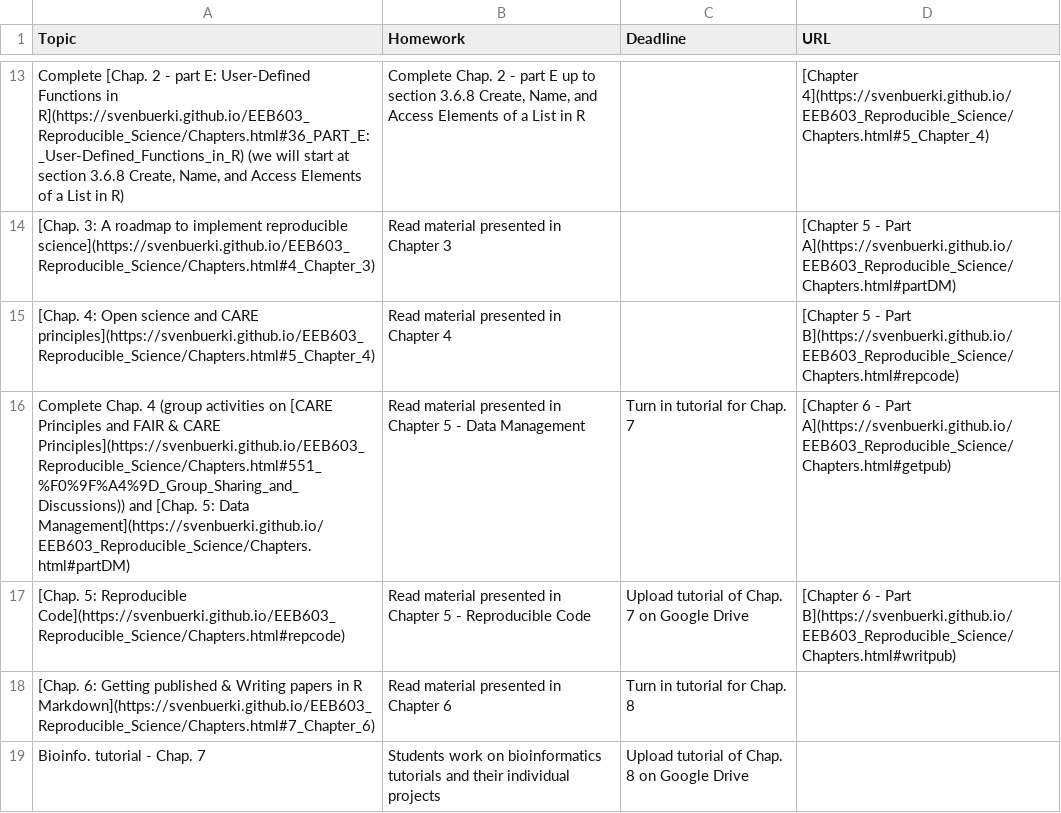
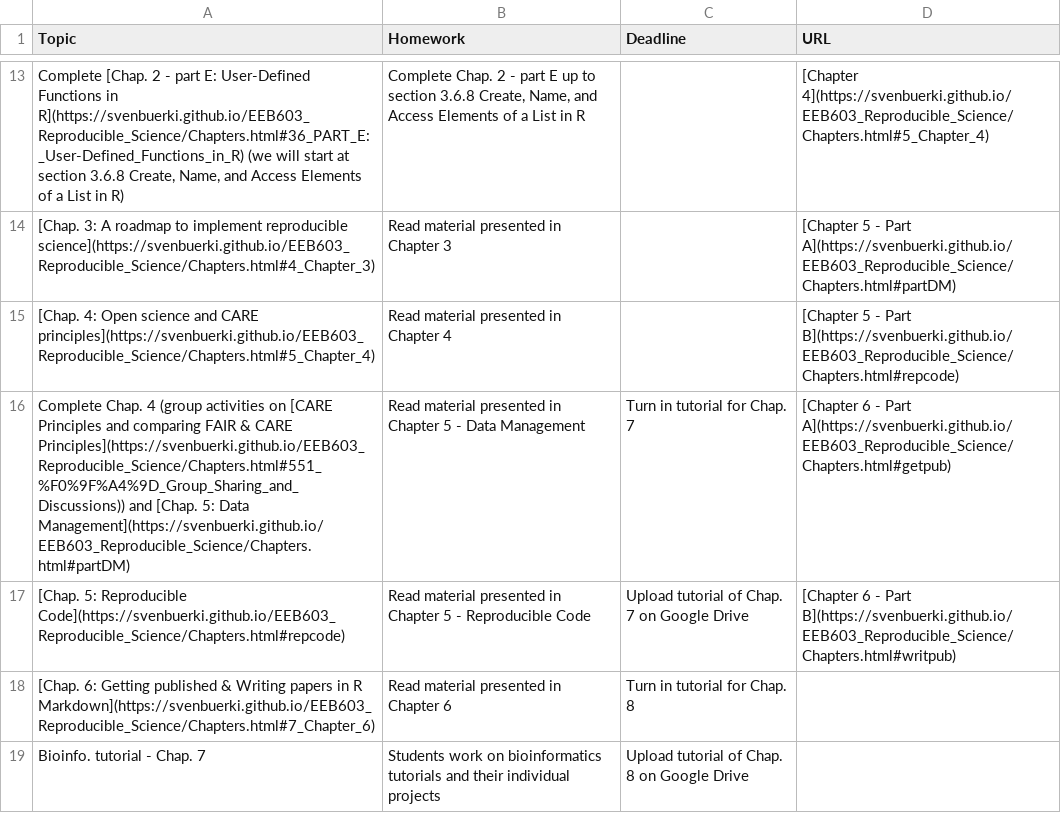
Before and after one commit to svenbuerki/EEB603_Reproducible_Science, a CSV file: Data/Timetable_EEB603_topic_tasks.csv, drawn as a sheet; only a part is shown, gaps mark what is left out; the diff names each change by its address in the sheet, - before the commit and + after, or states it on an @@ line.

```diff
--- a/Data/Timetable_EEB603_topic_tasks.csv
+++ b/Data/Timetable_EEB603_topic_tasks.csv
-A16 (Topic): …Principles and FAIR &…
+A16 (Topic): …Principles and comparing FAIR &…
```
Also changed, not shown: 1 other file.
